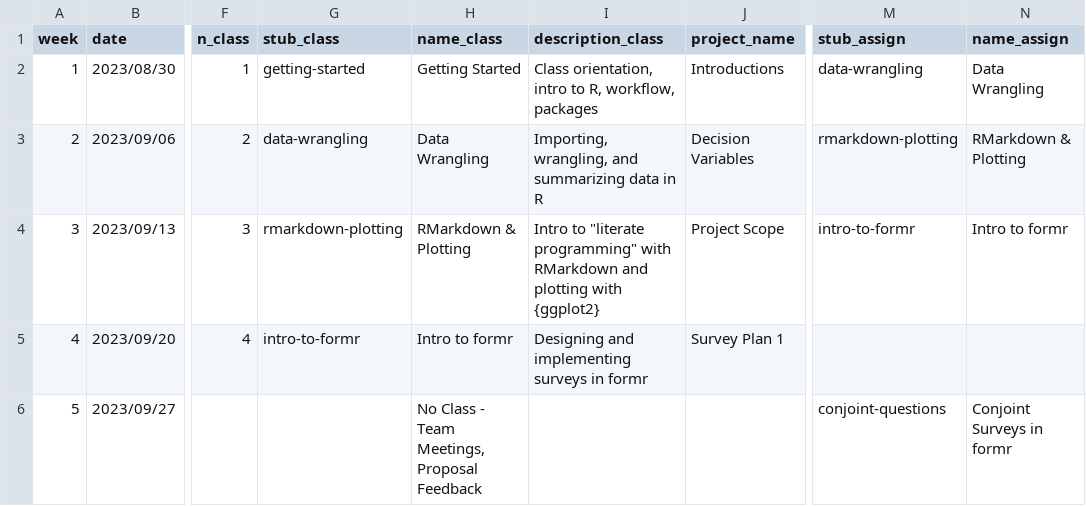
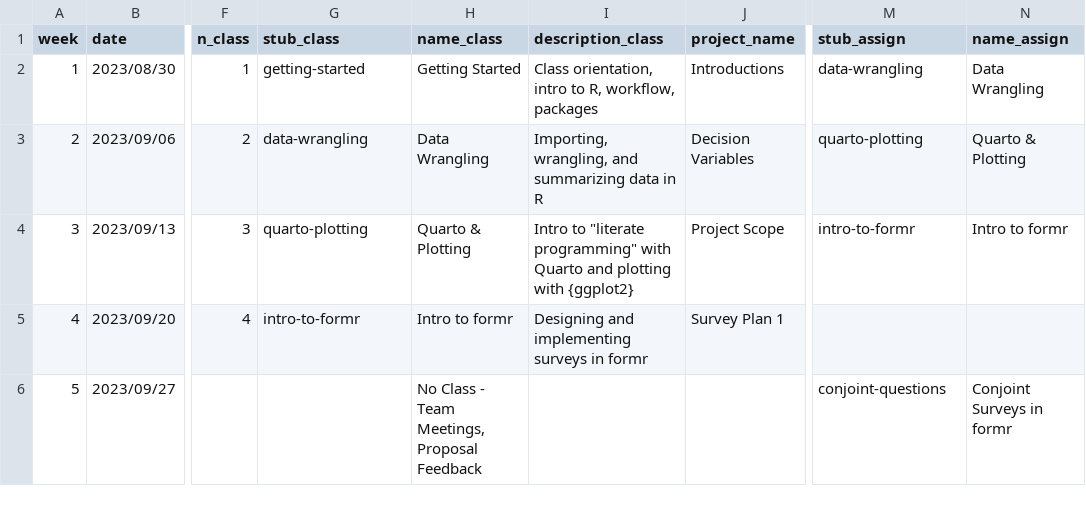
Before and after one commit to emse-madd-gwu/2023-Fall, a CSV file: schedule.csv, drawn as a sheet; only a part is shown, gaps mark what is left out; the diff names each change by its address in the sheet, - before the commit and + after, or states it on an @@ line.

```diff
--- a/schedule.csv
+++ b/schedule.csv
-M3 (stub_assign): rmarkdown-plotting
+M3 (stub_assign): quarto-plotting
-N3 (name_assign): RMarkdown & Plotting
+N3 (name_assign): Quarto & Plotting
-G4 (stub_class): rmarkdown-plotting
+G4 (stub_class): quarto-plotting
-H4 (name_class): RMarkdown & Plotting
+H4 (name_class): Quarto & Plotting
-I4 (description_class): …programming" with RMarkdown and plotting…
+I4 (description_class): …programming" with Quarto and plotting…
```
Also changed, not shown: 4 other files.
